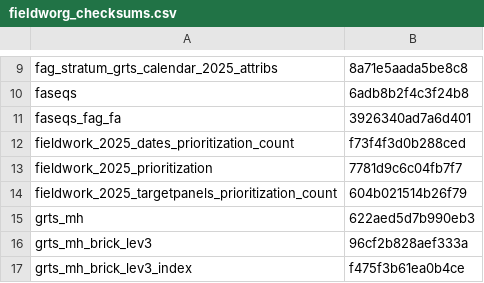
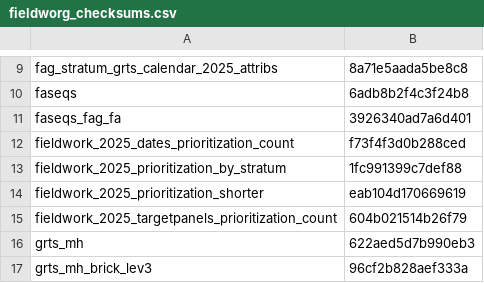
Before and after one commit to inbo/n2khab-mne-monitoring, a CSV file: 020_fieldwork_organization/fieldworg_checksums.csv, drawn as a sheet; only a part is shown, gaps mark what is left out; the shorter side is filled out with more unchanged rows; removed rows and columns are numbered as before the commit, all else as after; the diff names each change by its address in the sheet, - before the commit and + after, or states it on an @@ line.

Commit message:
fieldworg, snippets: update object checksums

```diff
--- a/020_fieldwork_organization/fieldworg_checksums.csv
+++ b/020_fieldwork_organization/fieldworg_checksums.csv
-row 13: fieldwork_2025_prioritization | 7781d9c6c04fb7f7
+row 13: fieldwork_2025_prioritization_by_stratum | 1fc991399c7def88
+row 14: fieldwork_2025_prioritization_shorter | eab104d170669619
```
